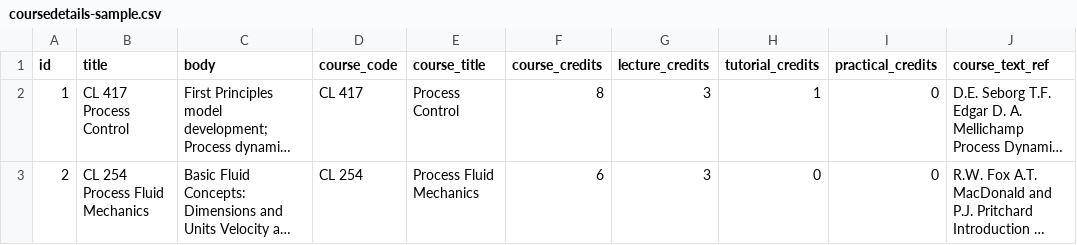
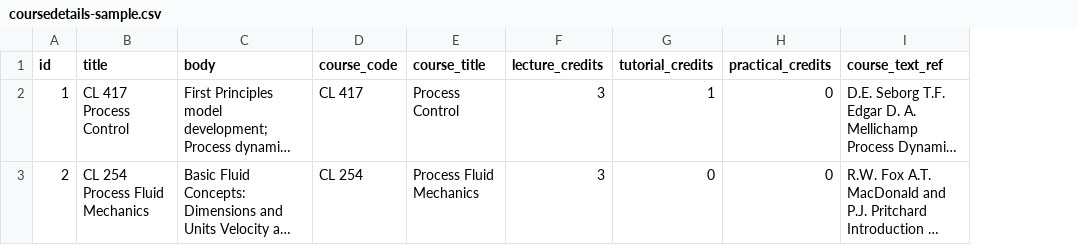
Before and after one commit to IITBombayWeb/iitbcommon, a CSV file: course_details/course_details_migration/sample/coursedetails-sample.csv, drawn as a sheet; long unchanged cells end in …; the diff names each change by its address in the sheet, - before the commit and + after, or states it on an @@ line.

```diff
--- a/course_details/course_details_migration/sample/coursedetails-sample.csv
+++ b/course_details/course_details_migration/sample/coursedetails-sample.csv
-column F (course_credits), rows 2-3: 8 | 6
```
Also changed, not shown: course_allotment/course_allotment_migration/sample/courseallotment-sample.csv, laboratory_facility/laboratory_facility_migration/sample/laboratoryfacility-sample.csv, 3 other files.
